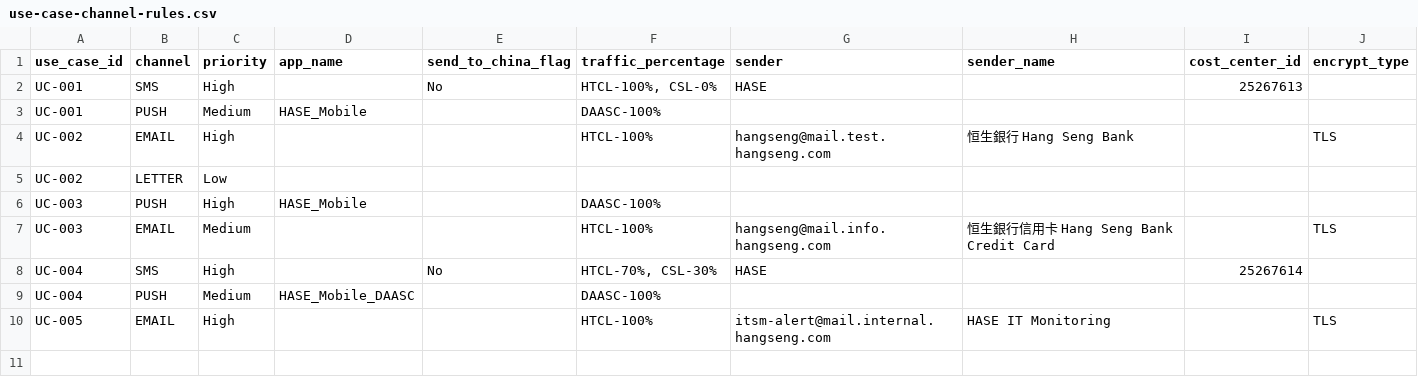
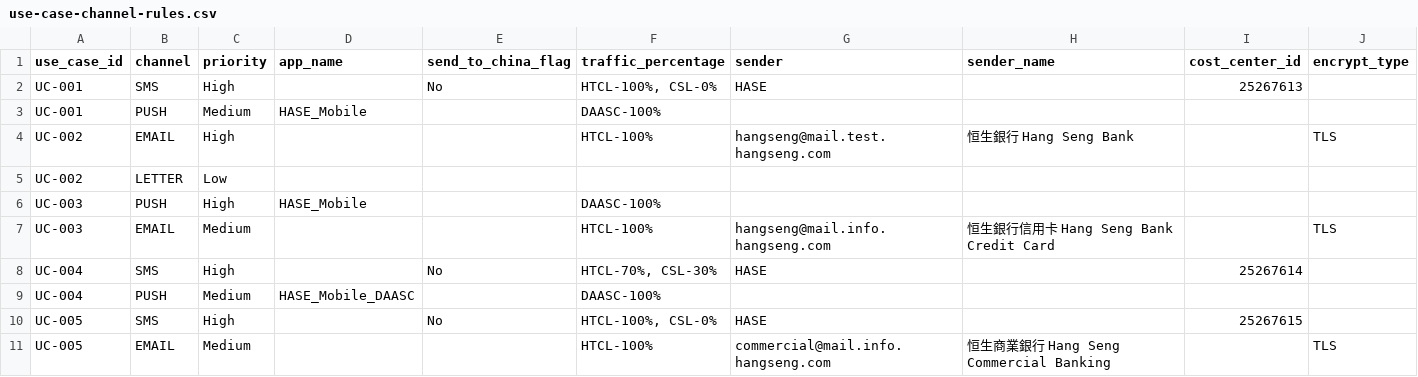
Before and after one commit to ahalamora1981/hsbc-ai-poc, a CSV file: docs/use-case-channel-rules.csv, drawn as a sheet.

```diff
--- a/docs/use-case-channel-rules.csv
+++ b/docs/use-case-channel-rules.csv
@@ -9,2 +9,3 @@ UC-004,SMS,High,,No,"HTCL-70%, CSL-30%",HASE,,25267614,
 UC-004,PUSH,Medium,HASE_Mobile_DAASC,,DAASC-100%,,,,
-UC-005,EMAIL,High,,,HTCL-100%,itsm-alert@mail.internal.hangseng.com,HASE IT Monitoring,,TLS
+UC-005,SMS,High,,No,"HTCL-100%, CSL-0%",HASE,,25267615,
+UC-005,EMAIL,Medium,,,HTCL-100%,commercial@mail.info.hangseng.com,恒生商業銀行 Hang Seng Commercial Banking,,TLS
```
Also changed, not shown: docs/use-cases.csv, docs/users.csv, 25 other files.
